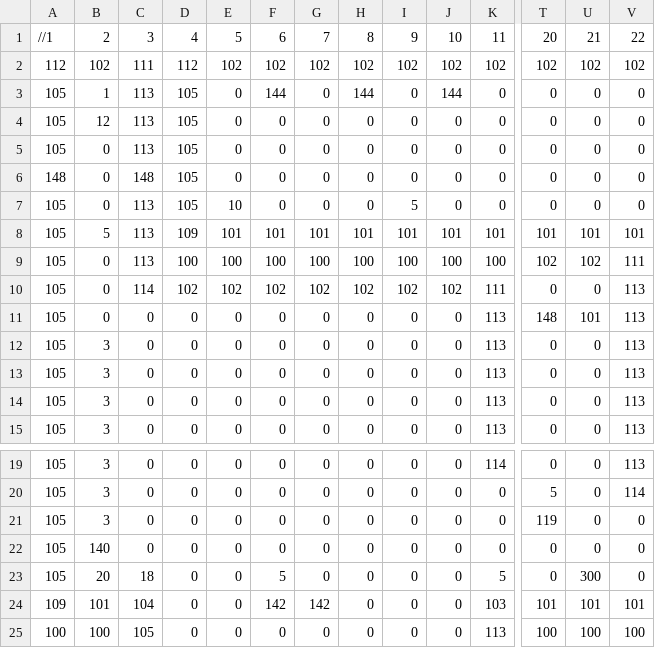
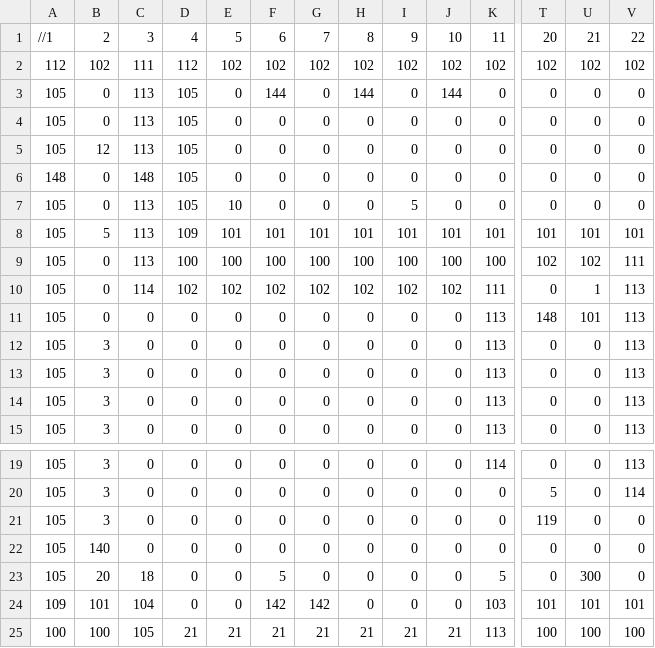
Before and after one commit to Regalixx/FrameworkSP3, a CSV file: App/Maps/DM2213_Map_Level_Test4.csv, drawn as a sheet; only a part is shown, gaps mark what is left out; the diff names each change by its address in the sheet, - before the commit and + after, or states it on an @@ line.

Commit message:
Level 4 change

```diff
--- a/App/Maps/DM2213_Map_Level_Test4.csv
+++ b/App/Maps/DM2213_Map_Level_Test4.csv
-B3: 1
+B3: 0
@@ row 5 moved to row 4: 105 @@
-U10: 0
+U10: 1
-D25: 0
+D25: 21
-E25: 0
+E25: 21
-F25: 0
+F25: 21
-G25: 0
+G25: 21
-H25: 0
+H25: 21
-I25: 0
+I25: 21
-J25: 0
+J25: 21
```
Also changed, not shown: 1 other file.
